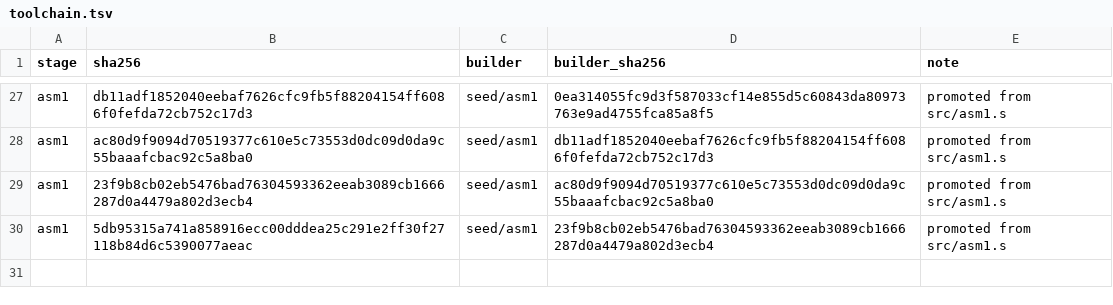
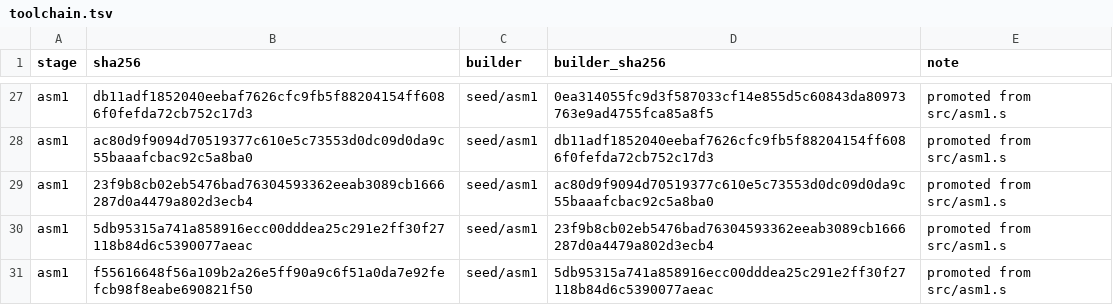
Before and after one commit to saxeum/asm-bootstrap, a TSV file: docs/toolchain.tsv, drawn as a sheet; only a part is shown, gaps mark what is left out.

```diff
--- a/docs/toolchain.tsv
+++ b/docs/toolchain.tsv
@@ -30 +30,2 @@ asm1	23f9b8cb02eb5476bad76304593362eeab3089cb1666287d0a4479a802d3ecb4	seed/asm1
 asm1	5db95315a741a858916ecc00dddea25c291e2ff30f27118b84d6c5390077aeac	seed/asm1	23f9b8cb02eb5476bad76304593362eeab3089cb1666287d0a4479a802d3ecb4	promoted from src/asm1.s
+asm1	f55616648f56a109b2a26e5ff90a9c6f51a0da7e92fefcb98f8eabe690821f50	seed/asm1	5db95315a741a858916ecc00dddea25c291e2ff30f27118b84d6c5390077aeac	promoted from src/asm1.s
```
Also changed, not shown: docs/provenance.tsv, 14 other files.
